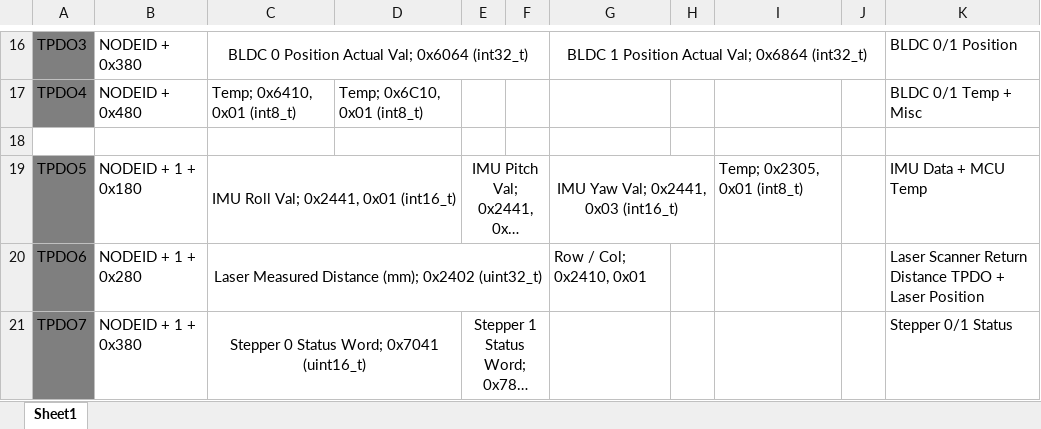
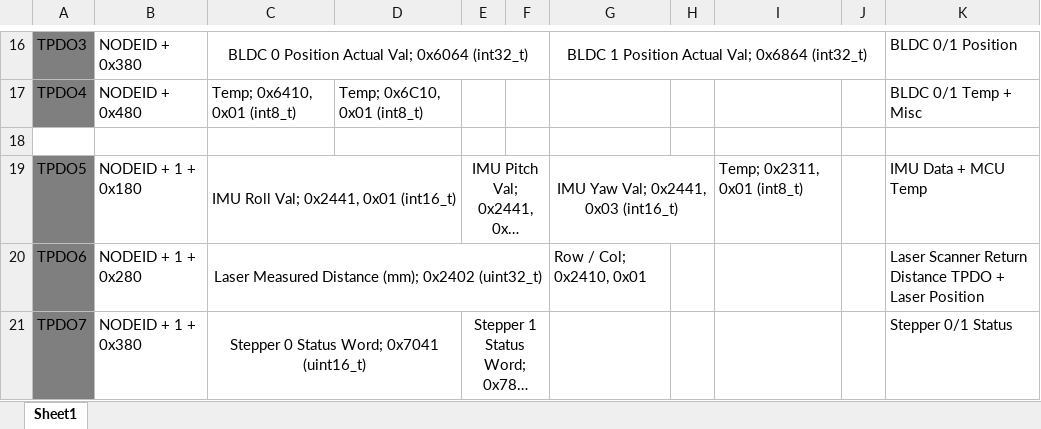
Before and after one commit to OakdaleDaddy/ULC-build, an Excel workbook: E4/E4.Device/PDO Mappings.xlsx, sheet Sheet1, drawn as a sheet; only a part is shown, gaps mark what is left out; long unchanged cells end in …; values as stored, in another font and other column widths than the file's, no borders; the diff names each change by its address in the sheet, - before the commit and + after, or states it on an @@ line.

Commit message:
E4 Device Files
files from 3/6/2017

```diff
--- a/E4/E4.Device/PDO Mappings.xlsx (sheet Sheet1)
+++ b/E4/E4.Device/PDO Mappings.xlsx (sheet Sheet1)
-I19: Temp; 0x2305, 0x01 (int8_t)
+I19: Temp; 0x2311, 0x01 (int8_t)
```
Also changed, not shown: 3 other files.
